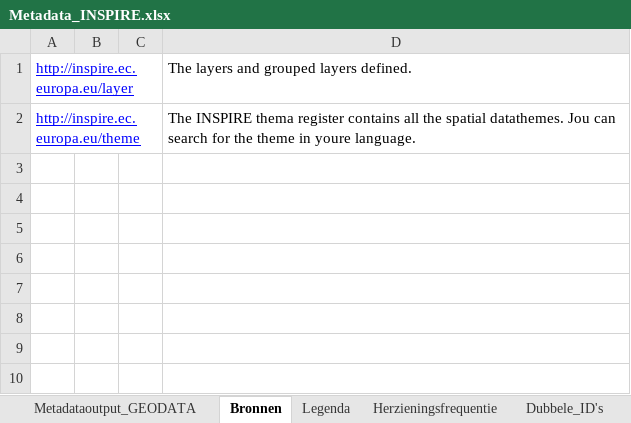
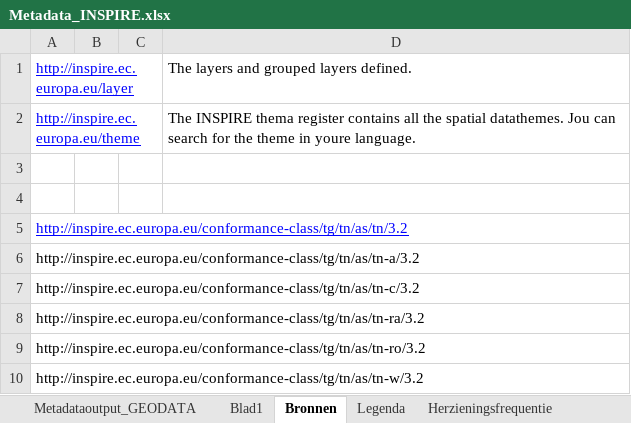
Before and after one commit to codefornl/INSPIRE, an Excel workbook: Metadata_INSPIRE.xlsx, sheet Bronnen, drawn as a sheet; values as stored, in another font and other column widths than the file's, no borders; the diff names each change by its address in the sheet, - before the commit and + after, or states it on an @@ line.

```diff
--- a/Metadata_INSPIRE.xlsx (sheet Bronnen)
+++ b/Metadata_INSPIRE.xlsx (sheet Bronnen)
+sheet tab: Blad1
+row 3: (empty)
+row 4: (empty)
+row 5: http://inspire.ec.europa.eu/conformance-class/tg/tn/as/tn/3.2
+row 6: http://inspire.ec.europa.eu/conformance-class/tg/tn/as/tn-a/3.2
+row 7: http://inspire.ec.europa.eu/conformance-class/tg/tn/as/tn-c/3.2
+row 8: http://inspire.ec.europa.eu/conformance-class/tg/tn/as/tn-ra/3.2
+row 9: http://inspire.ec.europa.eu/conformance-class/tg/tn/as/tn-ro/3.2
+row 10: http://inspire.ec.europa.eu/conformance-class/tg/tn/as/tn-w/3.2
```
Also changed, not shown: sheet Metadataoutput_GEODATA.
